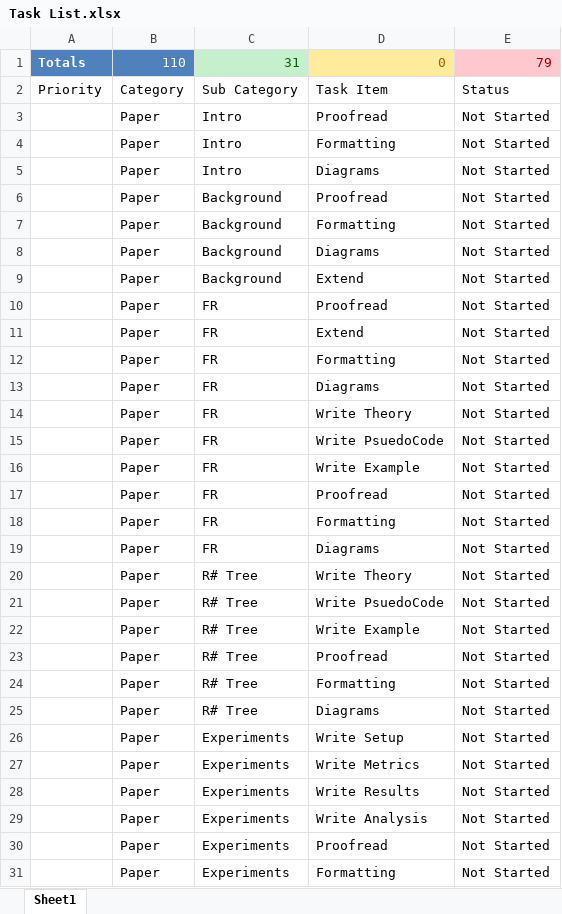
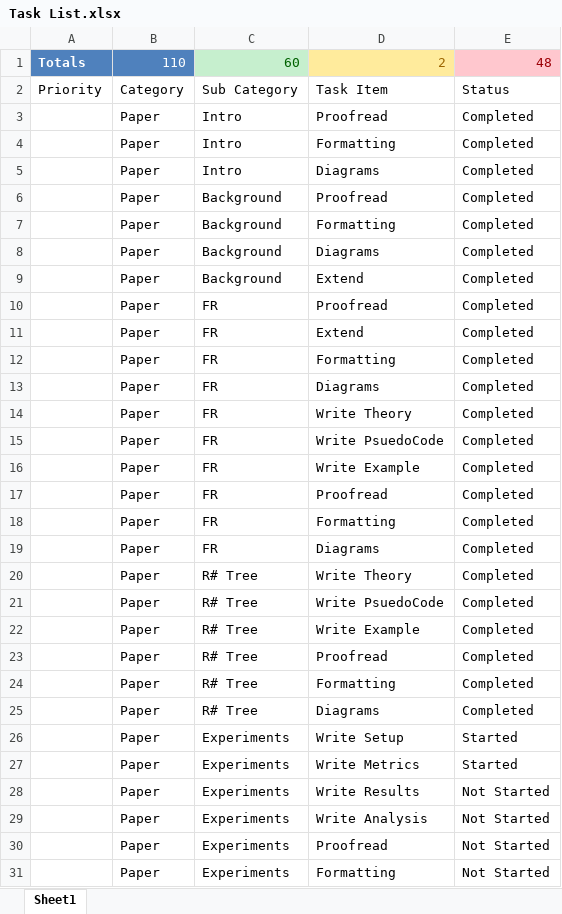
Before and after one commit to milkflying/r-tree-csharp-framework, an Excel workbook: Task List.xlsx, sheet Sheet1, drawn as a sheet; only a part is shown; values as stored, in another font and other column widths than the file's, no borders; conditional formats and table styles not drawn; the diff covers the shown part only; the diff names each change by its address in the sheet, - before the commit and + after, or states it on an @@ line.

```diff
--- a/Task List.xlsx (sheet Sheet1)
+++ b/Task List.xlsx (sheet Sheet1)
-C1: 31
+C1: 60
-D1: 0
+D1: 2
-E1: 79
+E1: 48
-E3:E25: Not Started
+E3:E25: Completed
-E26:E27: Not Started
+E26:E27: Started
```
Also changed, not shown: 6 edited cells elsewhere in this sheet.
